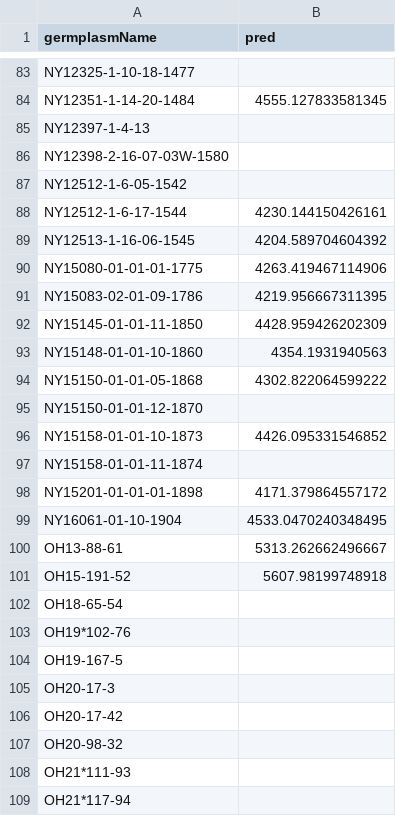
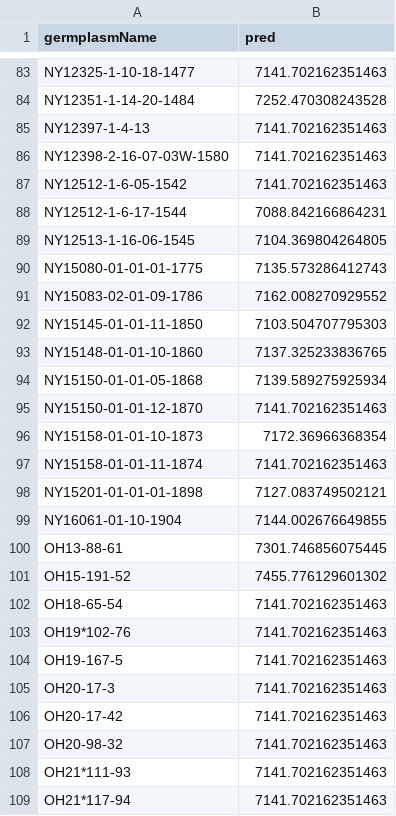
Before and after one commit to emilybillow27-sudo/emilybillow-predictathon, a CSV file: submission_output/25_Big6_SVREC_SVREC/CV00/CV00predictions.csv, drawn as a sheet; only a part is shown, gaps mark what is left out; the diff covers the shown part only; the diff names each change by its address in the sheet, - before the commit and + after, or states it on an @@ line.

```diff
--- a/submission_output/25_Big6_SVREC_SVREC/CV00/CV00predictions.csv
+++ b/submission_output/25_Big6_SVREC_SVREC/CV00/CV00predictions.csv
-B83 (pred): (empty)
+B83 (pred): 7141.702162351463
-B84 (pred): 4555.127833581345
+B84 (pred): 7252.470308243528
-B85:B87 (pred): (empty)
+B85:B87 (pred): 7141.702162351463
-B88 (pred): 4230.144150426161
+B88 (pred): 7088.842166864231
-B89 (pred): 4204.589704604392
+B89 (pred): 7104.369804264805
-B90 (pred): 4263.419467114906
+B90 (pred): 7135.573286412743
-B91 (pred): 4219.956667311395
+B91 (pred): 7162.008270929552
-B92 (pred): 4428.959426202309
+B92 (pred): 7103.504707795303
-B93 (pred): 4354.1931940563
+B93 (pred): 7137.325233836765
-B94 (pred): 4302.822064599222
+B94 (pred): 7139.589275925934
-B95 (pred): (empty)
+B95 (pred): 7141.702162351463
-B96 (pred): 4426.095331546852
+B96 (pred): 7172.36966368354
-B97 (pred): (empty)
+B97 (pred): 7141.702162351463
-B98 (pred): 4171.379864557172
+B98 (pred): 7127.083749502121
-B99 (pred): 4533.0470240348495
+B99 (pred): 7144.002676649855
-B100 (pred): 5313.262662496667
+B100 (pred): 7301.746856075445
-B101 (pred): 5607.98199748918
+B101 (pred): 7455.776129601302
-B102:B109 (pred): (empty)
+B102:B109 (pred): 7141.702162351463
```
Also changed, not shown: 112 edited cells elsewhere in this file, submission_output/25_Big6_SVREC_SVREC/CV0/CV0predictions.csv, submission_output/OHRWW_2025_SPO/CV0/CV0predictions.csv, 39 other files.
